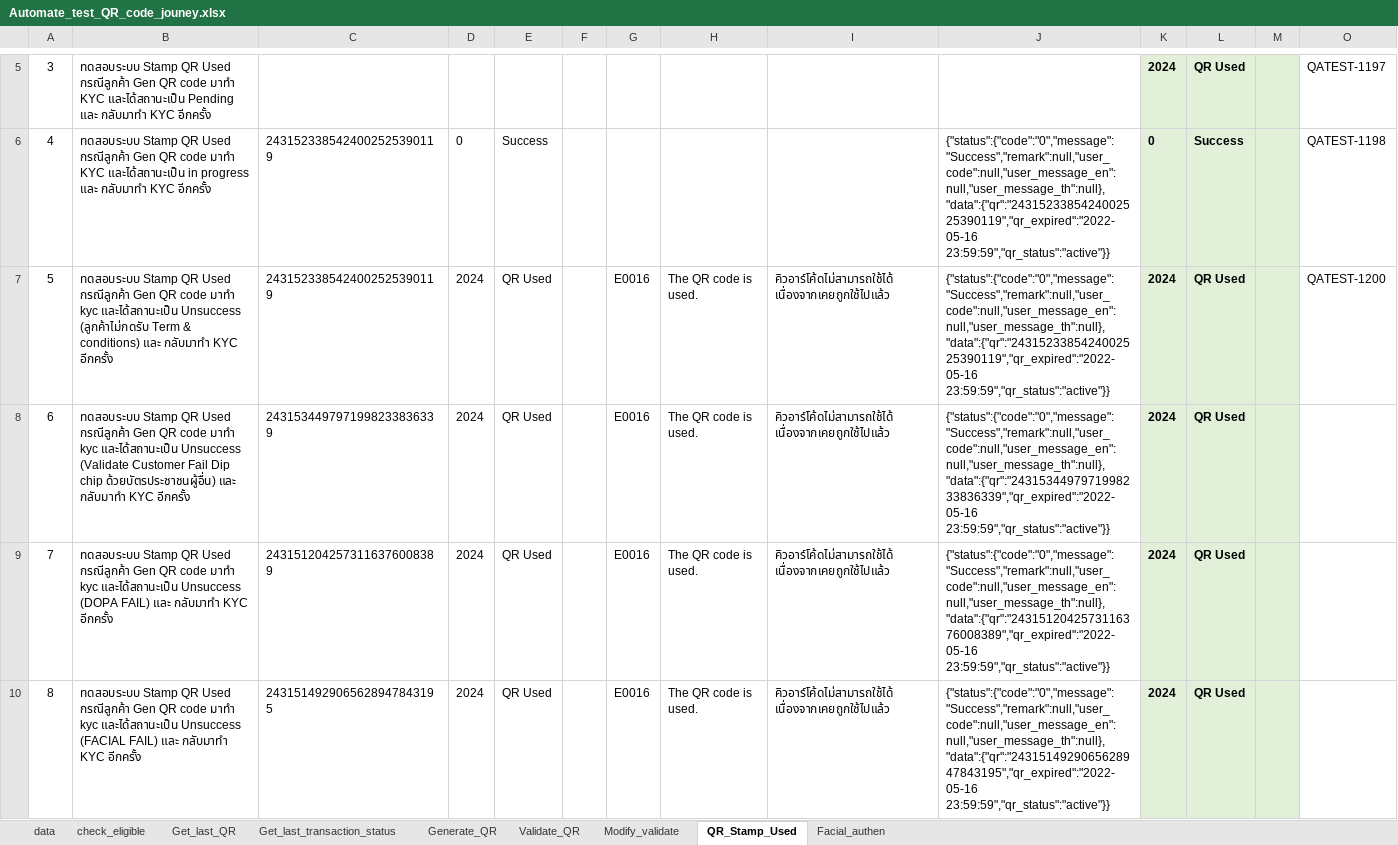
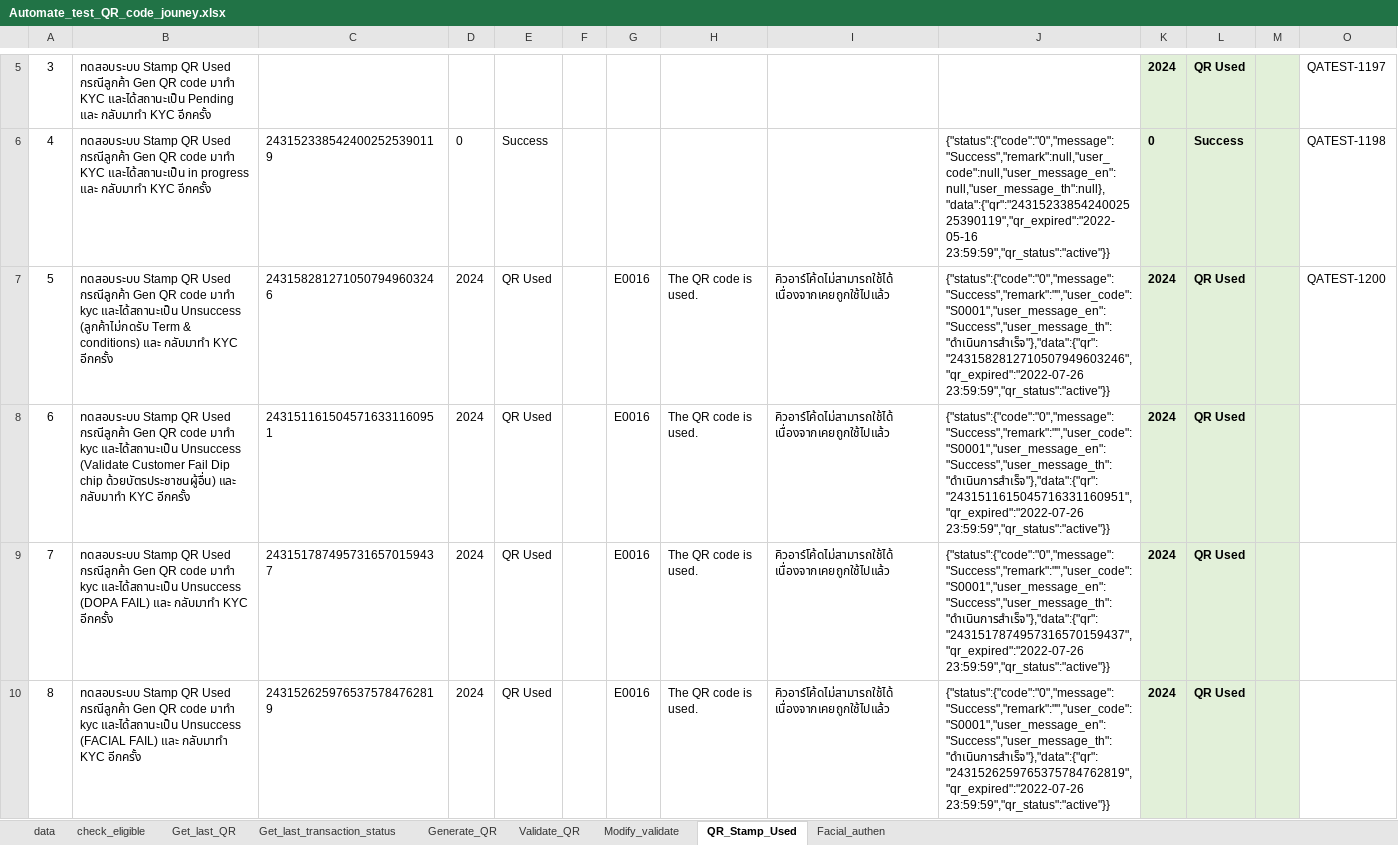
Before and after one commit to Aumpatpol-2537/eKYC_preprod, an Excel workbook: api-ekyc/Automate_test_QR_code_jouney.xlsx, sheet QR_Stamp_Used, drawn as a sheet; only a part is shown, gaps mark what is left out; values as stored, in another font and other column widths than the file's, no borders; conditional formats not drawn; the diff names each change by its address in the sheet, - before the commit and + after, or states it on an @@ line.

```diff
--- a/api-ekyc/Automate_test_QR_code_jouney.xlsx (sheet QR_Stamp_Used)
+++ b/api-ekyc/Automate_test_QR_code_jouney.xlsx (sheet QR_Stamp_Used)
-C7: 2431523385424002525390119
+C7: 2431582812710507949603246
-J7: {"status":{"code":"0","message":"Success","remark":null,"user_code":null,"user_message_en":null,"user_message_th":null},"data":{"qr":"2431523385424002525390119","qr_expired":"2022-05-16 23:59:59","qr_status":"active"}}
+J7: {"status":{"code":"0","message":"Success","remark":"","user_code":"S0001","user_message_en":"Success","user_message_th":"ดำเนินการสำเร็จ"},"data":{"qr":"2431582812710507949603246","qr_expired":"2022-07-26 23:59:59","qr_status":"active"}}
-C8: 2431534497971998233836339
+C8: 2431511615045716331160951
-J8: {"status":{"code":"0","message":"Success","remark":null,"user_code":null,"user_message_en":null,"user_message_th":null},"data":{"qr":"2431534497971998233836339","qr_expired":"2022-05-16 23:59:59","qr_status":"active"}}
+J8: {"status":{"code":"0","message":"Success","remark":"","user_code":"S0001","user_message_en":"Success","user_message_th":"ดำเนินการสำเร็จ"},"data":{"qr":"2431511615045716331160951","qr_expired":"2022-07-26 23:59:59","qr_status":"active"}}
-C9: 2431512042573116376008389
+C9: 2431517874957316570159437
-J9: {"status":{"code":"0","message":"Success","remark":null,"user_code":null,"user_message_en":null,"user_message_th":null},"data":{"qr":"2431512042573116376008389","qr_expired":"2022-05-16 23:59:59","qr_status":"active"}}
+J9: {"status":{"code":"0","message":"Success","remark":"","user_code":"S0001","user_message_en":"Success","user_message_th":"ดำเนินการสำเร็จ"},"data":{"qr":"2431517874957316570159437","qr_expired":"2022-07-26 23:59:59","qr_status":"active"}}
-C10: 2431514929065628947843195
+C10: 2431526259765375784762819
-J10: {"status":{"code":"0","message":"Success","remark":null,"user_code":null,"user_message_en":null,"user_message_th":null},"data":{"qr":"2431514929065628947843195","qr_expired":"2022-05-16 23:59:59","qr_status":"active"}}
+J10: {"status":{"code":"0","message":"Success","remark":"","user_code":"S0001","user_message_en":"Success","user_message_th":"ดำเนินการสำเร็จ"},"data":{"qr":"2431526259765375784762819","qr_expired":"2022-07-26 23:59:59","qr_status":"active"}}
```
Also changed, not shown: sheet Facial_authen, sheet Modify_validate, hidden cells, 30 other files.
